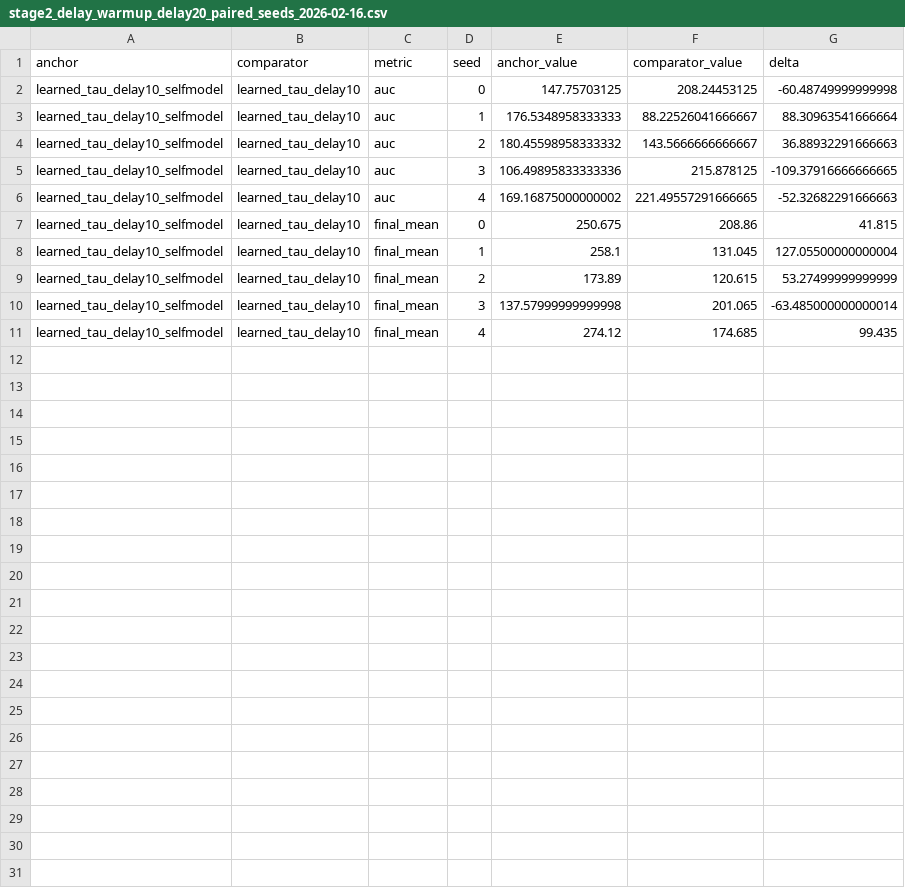
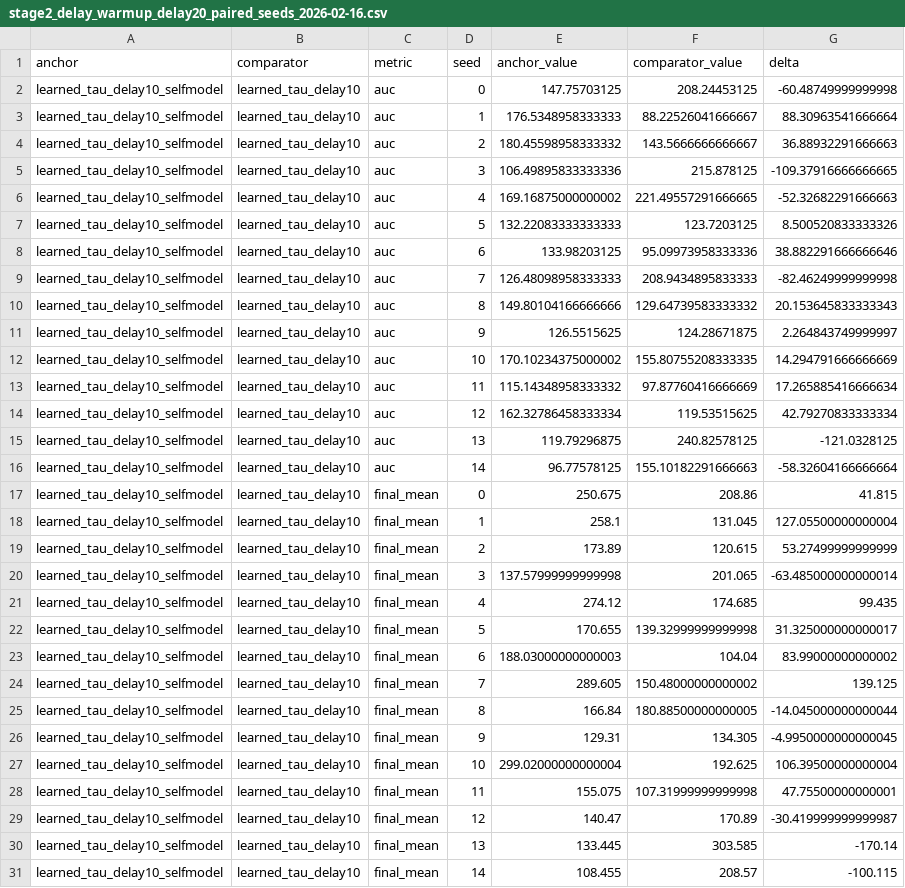
Before and after one commit to maruyamakoju/internal-time, a CSV file: docs/stage2_delay_warmup_delay20_paired_seeds_2026-02-16.csv, drawn as a sheet.

```diff
--- a/docs/stage2_delay_warmup_delay20_paired_seeds_2026-02-16.csv
+++ b/docs/stage2_delay_warmup_delay20_paired_seeds_2026-02-16.csv
@@ -6,2 +6,12 @@ learned_tau_delay10_selfmodel,learned_tau_delay10,auc,3,106.49895833333336,215.8
 learned_tau_delay10_selfmodel,learned_tau_delay10,auc,4,169.16875000000002,221.49557291666665,-52.32682291666663
+learned_tau_delay10_selfmodel,learned_tau_delay10,auc,5,132.22083333333333,123.7203125,8.500520833333326
+learned_tau_delay10_selfmodel,learned_tau_delay10,auc,6,133.98203125,95.09973958333336,38.882291666666646
+learned_tau_delay10_selfmodel,learned_tau_delay10,auc,7,126.48098958333333,208.9434895833333,-82.46249999999998
+learned_tau_delay10_selfmodel,learned_tau_delay10,auc,8,149.80104166666666,129.64739583333332,20.153645833333343
+learned_tau_delay10_selfmodel,learned_tau_delay10,auc,9,126.5515625,124.28671875,2.264843749999997
+learned_tau_delay10_selfmodel,learned_tau_delay10,auc,10,170.10234375000002,155.80755208333335,14.294791666666669
+learned_tau_delay10_selfmodel,learned_tau_delay10,auc,11,115.14348958333332,97.87760416666669,17.265885416666634
+learned_tau_delay10_selfmodel,learned_tau_delay10,auc,12,162.32786458333334,119.53515625,42.79270833333334
+learned_tau_delay10_selfmodel,learned_tau_delay10,auc,13,119.79296875,240.82578125,-121.0328125
+learned_tau_delay10_selfmodel,learned_tau_delay10,auc,14,96.77578125,155.10182291666663,-58.32604166666664
 learned_tau_delay10_selfmodel,learned_tau_delay10,final_mean,0,250.675,208.86,41.815
@@ -11 +21,11 @@ learned_tau_delay10_selfmodel,learned_tau_delay10,final_mean,3,137.5799999999999
 learned_tau_delay10_selfmodel,learned_tau_delay10,final_mean,4,274.12,174.685,99.435
+learned_tau_delay10_selfmodel,learned_tau_delay10,final_mean,5,170.655,139.32999999999998,31.325000000000017
+learned_tau_delay10_selfmodel,learned_tau_delay10,final_mean,6,188.03000000000003,104.04,83.99000000000002
+learned_tau_delay10_selfmodel,learned_tau_delay10,final_mean,7,289.605,150.48000000000002,139.125
+learned_tau_delay10_selfmodel,learned_tau_delay10,final_mean,8,166.84,180.88500000000005,-14.045000000000044
+learned_tau_delay10_selfmodel,learned_tau_delay10,final_mean,9,129.31,134.305,-4.9950000000000045
+learned_tau_delay10_selfmodel,learned_tau_delay10,final_mean,10,299.02000000000004,192.625,106.39500000000004
+learned_tau_delay10_selfmodel,learned_tau_delay10,final_mean,11,155.075,107.31999999999998,47.75500000000001
+learned_tau_delay10_selfmodel,learned_tau_delay10,final_mean,12,140.47,170.89,-30.419999999999987
+learned_tau_delay10_selfmodel,learned_tau_delay10,final_mean,13,133.445,303.585,-170.14
+learned_tau_delay10_selfmodel,learned_tau_delay10,final_mean,14,108.455,208.57,-100.115
```
Also changed, not shown: docs/stage2_delay_sweep_warmup_both20k_summary_2026-02-16.csv, docs/stage2_delay_warmup_delay20_paired_2026-02-16.csv, 11 other files.
